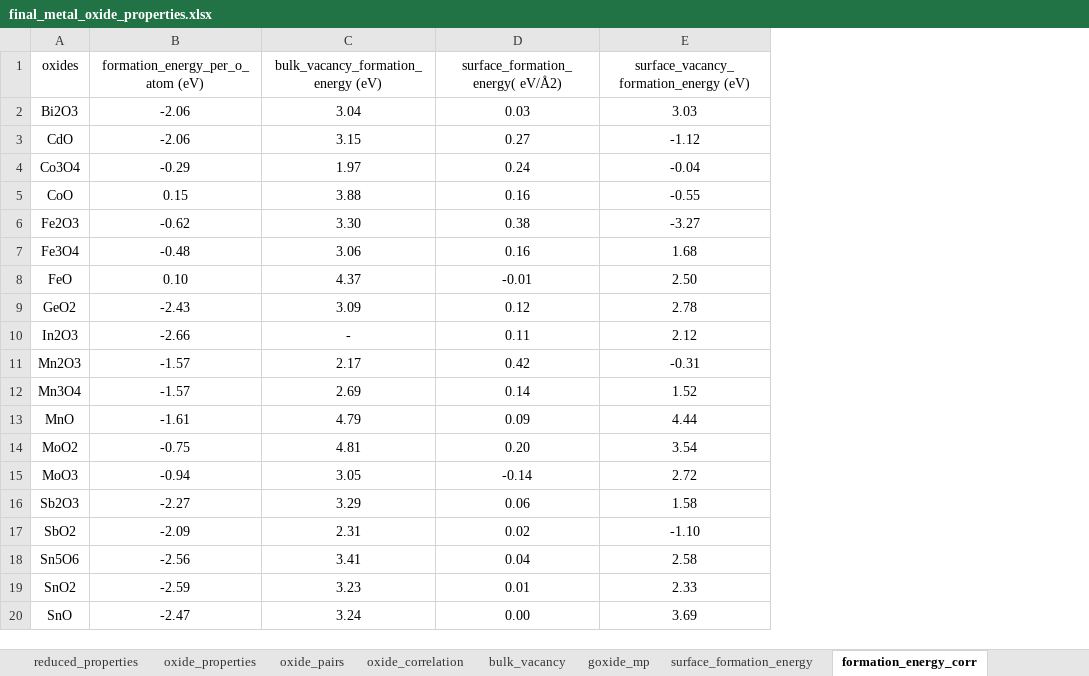
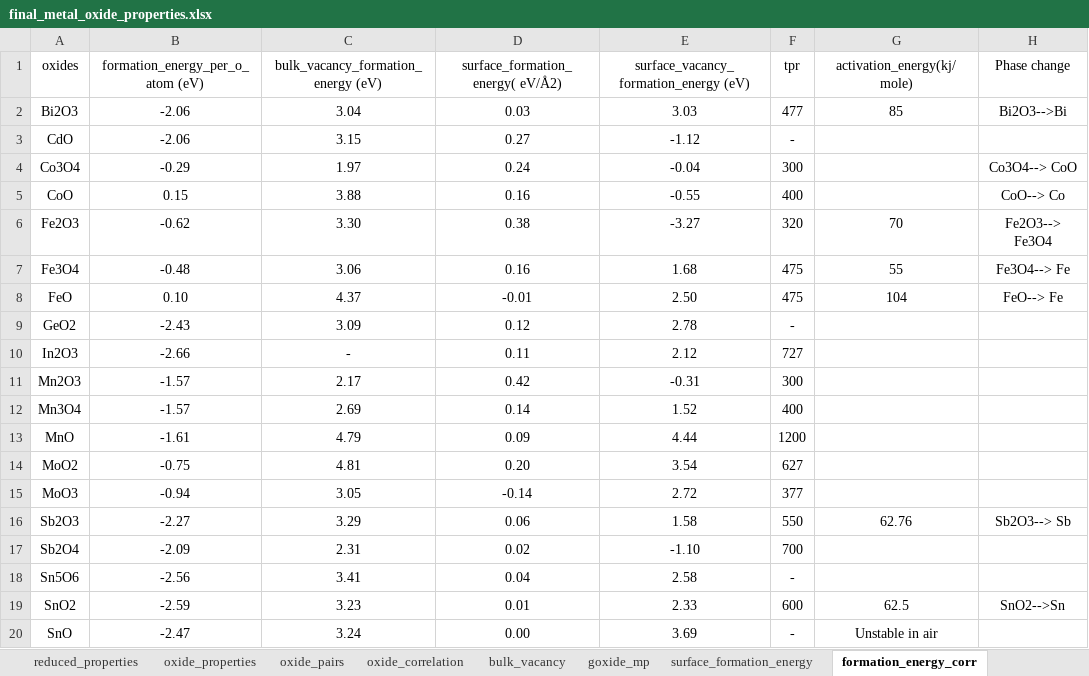
Before and after one commit to mosaleheen/materials_project, an Excel workbook: final_metal_oxide_properties.xlsx, sheet formation_energy_corr, drawn as a sheet; only a part is shown; values as stored, in another font and other column widths than the file's, no borders; charts and pictures not drawn; the diff names each change by its address in the sheet, - before the commit and + after, or states it on an @@ line.

```diff
--- a/final_metal_oxide_properties.xlsx (sheet formation_energy_corr)
+++ b/final_metal_oxide_properties.xlsx (sheet formation_energy_corr)
+column F (tpr), rows 2-20: 477 | - | 300 | 400 | 320 | 475 | 475 | - | 727 | 300 | 400 | 1200 | 627 | 377 | 550 | 700 | - | 600 | -
+column G (activation_energy(kj/mole)), rows 2-20: 85 |  |  |  | 70 | 55 | 104 |  |  |  |  |  |  |  | 62.76 |  |  | 62.5 | Unstable in air
+column H (Phase change), rows 2-19: Bi2O3-->Bi |  | Co3O4--> CoO | CoO--> Co | Fe2O3--> Fe3O4 | Fe3O4--> Fe | FeO--> Fe |  |  |  |  |  |  |  | Sb2O3--> Sb |  |  | SnO2-->Sn
-A17 (oxides): SbO2
+A17 (oxides): Sb2O4
```
Also changed, not shown: sheet oxide_pairs, charts or pictures, corrected_mp_gibbs.xlsx, 5 other files.
